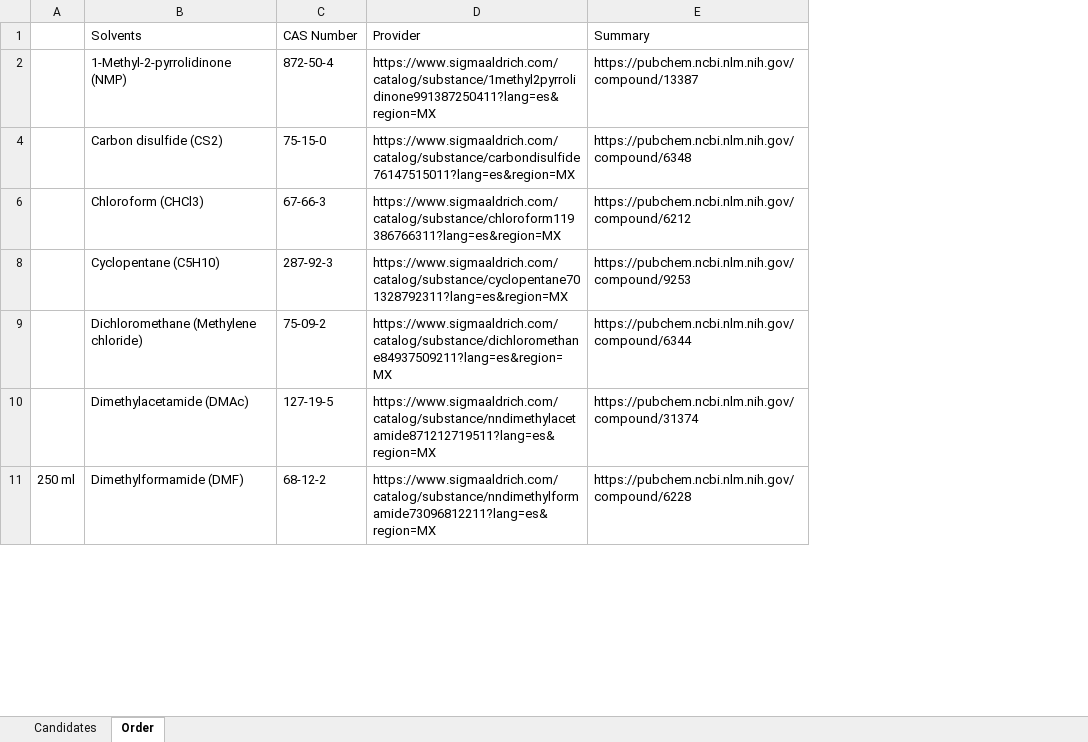
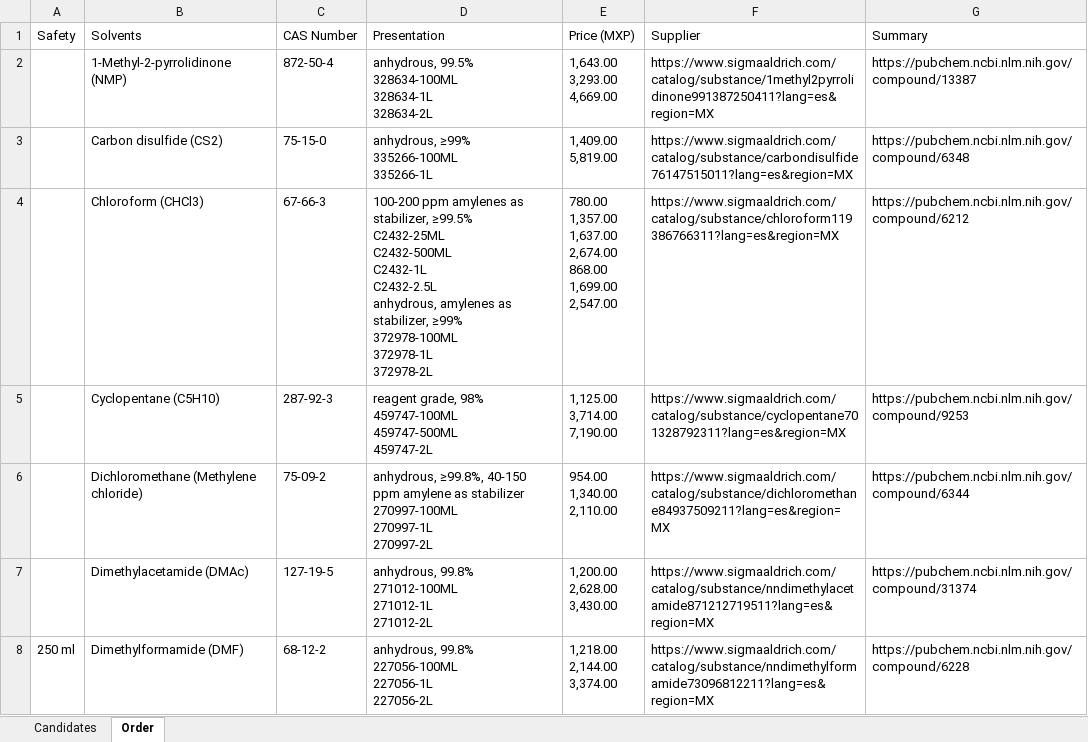
Before and after one commit to KiraSensei13/MNT_ITESM_Thesis, an Excel workbook: TOPcandidatePolymers.xlsx, sheet Order, drawn as a sheet; only a part is shown; values as stored, in another font and other column widths than the file's, no cell formats; addresses are those after the commit; ↵ is a line break in a cell; the diff covers the shown part only; the diff names each change by its address in the sheet, - before the commit and + after, or states it on an @@ line.

Commit message:
order with prices

```diff
--- a/TOPcandidatePolymers.xlsx (sheet Order)
+++ b/TOPcandidatePolymers.xlsx (sheet Order)
+column D (Presentation), rows 2-8: anhydrous, 99.5% ↵ 328634-100ML ↵ 328634-1L ↵ 328634-2L | anhydrous, ≥99% ↵ 335266-100ML ↵ 335266-1L | 100-200 ppm amylenes as stabilizer, ≥99.5% ↵ C2432-25ML ↵ C2432-500ML ↵ C2432-1L ↵ C2432-2.5L ↵ anhydrous, amylenes as stabilizer, ≥99% ↵ 372978-100ML ↵ 372978-1L ↵ 372978-2L | reagent grade, 98% ↵ 459747-100ML ↵ 459747-500ML ↵ 459747-2L | anhydrous, ≥99.8%, 40-150 ppm amylene as stabilizer ↵ 270997-100ML ↵ 270997-1L ↵ 270997-2L | anhydrous, 99.8% ↵ 271012-100ML ↵ 271012-1L ↵ 271012-2L | anhydrous, 99.8% ↵ 227056-100ML ↵ 227056-1L ↵ 227056-2L
+column E (Price (MXP)), rows 2-8: 1,643.00 ↵ 3,293.00 ↵ 4,669.00 | 1,409.00 ↵ 5,819.00 | 780.00 ↵ 1,357.00 ↵ 1,637.00 ↵ 2,674.00 ↵ 868.00 ↵ 1,699.00 ↵ 2,547.00 | 1,125.00 ↵ 3,714.00 ↵ 7,190.00 | 954.00 ↵ 1,340.00 ↵ 2,110.00 | 1,200.00 ↵ 2,628.00 ↵ 3,430.00 | 1,218.00 ↵ 2,144.00 ↵ 3,374.00
-A1: (empty)
+A1: Safety
-F1: Provider
+F1: Supplier
```
Also changed, not shown: 3 removed rows, 1 hidden or unhidden row and 1 edited cell elsewhere in this sheet, cell formats, hidden cells, 5 other files.
